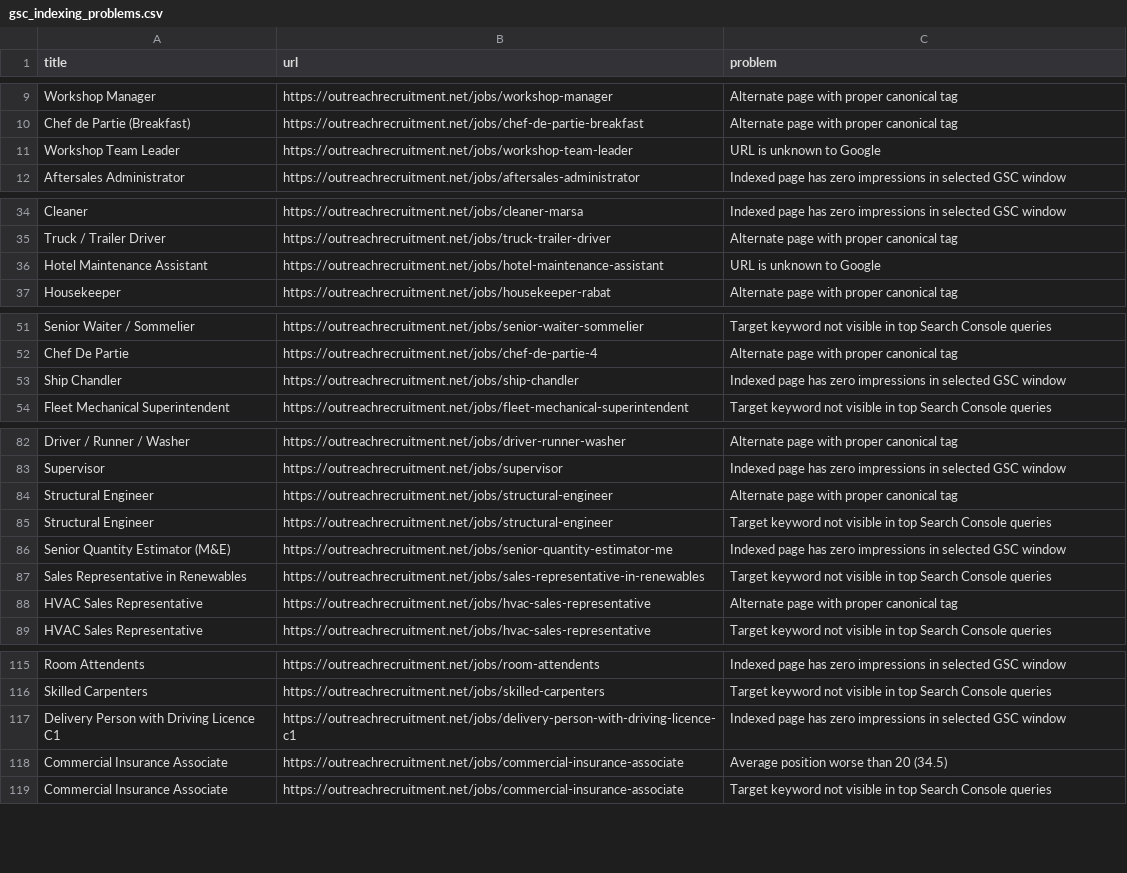
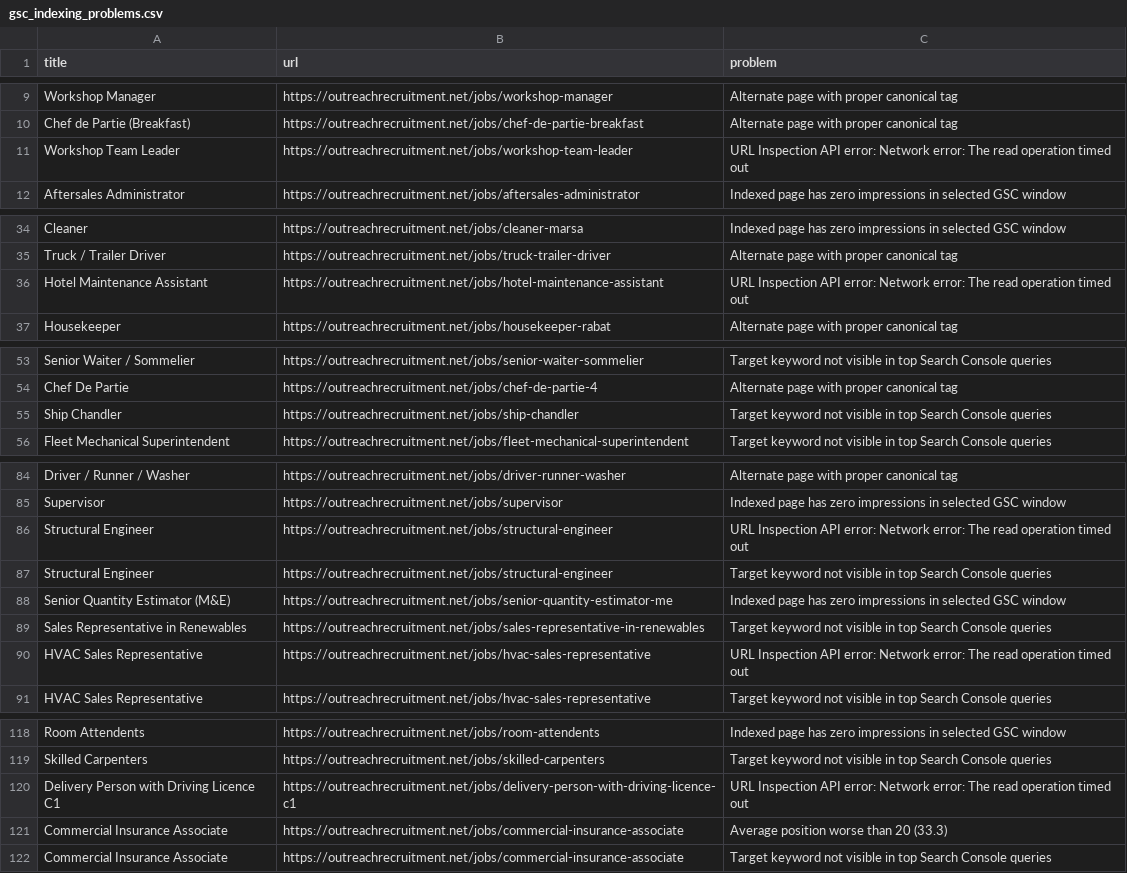
Before and after one commit to sofyanebarakat-beep/OutreachRecruitment-Jobs-in-Malta, a CSV file: reports/gsc_indexing_problems.csv, drawn as a sheet; only a part is shown, gaps mark what is left out; the diff covers the shown part only.

```diff
--- a/reports/gsc_indexing_problems.csv
+++ b/reports/gsc_indexing_problems.csv
@@ -10,3 +10,3 @@ Workshop Manager,https://outreachrecruitment.net/jobs/workshop-manager,Alternate
 Chef de Partie (Breakfast),https://outreachrecruitment.net/jobs/chef-de-partie-breakfast,Alternate page with proper canonical tag
-Workshop Team Leader,https://outreachrecruitment.net/jobs/workshop-team-leader,URL is unknown to Google
+Workshop Team Leader,https://outreachrecruitment.net/jobs/workshop-team-leader,URL Inspection API error: Network error: The read operation timed out
 Aftersales Administrator,https://outreachrecruitment.net/jobs/aftersales-administrator,Indexed page has zero impressions in selected GSC window
@@ -35,3 +35,3 @@ Cleaner,https://outreachrecruitment.net/jobs/cleaner-marsa,Indexed page has zero
 Truck / Trailer Driver,https://outreachrecruitment.net/jobs/truck-trailer-driver,Alternate page with proper canonical tag
-Hotel Maintenance Assistant,https://outreachrecruitment.net/jobs/hotel-maintenance-assistant,URL is unknown to Google
+Hotel Maintenance Assistant,https://outreachrecruitment.net/jobs/hotel-maintenance-assistant,URL Inspection API error: Network error: The read operation timed out
 Housekeeper,https://outreachrecruitment.net/jobs/housekeeper-rabat,Alternate page with proper canonical tag
@@ -52,3 +54,3 @@ Senior Waiter / Sommelier,https://outreachrecruitment.net/jobs/senior-waiter-som
 Chef De Partie,https://outreachrecruitment.net/jobs/chef-de-partie-4,Alternate page with proper canonical tag
-Ship Chandler,https://outreachrecruitment.net/jobs/ship-chandler,Indexed page has zero impressions in selected GSC window
+Ship Chandler,https://outreachrecruitment.net/jobs/ship-chandler,Target keyword not visible in top Search Console queries
 Fleet Mechanical Superintendent,https://outreachrecruitment.net/jobs/fleet-mechanical-superintendent,Target keyword not visible in top Search Console queries
@@ -83,3 +85,3 @@ Driver / Runner / Washer,https://outreachrecruitment.net/jobs/driver-runner-wash
 Supervisor,https://outreachrecruitment.net/jobs/supervisor,Indexed page has zero impressions in selected GSC window
-Structural Engineer,https://outreachrecruitment.net/jobs/structural-engineer,Alternate page with proper canonical tag
+Structural Engineer,https://outreachrecruitment.net/jobs/structural-engineer,URL Inspection API error: Network error: The read operation timed out
 Structural Engineer,https://outreachrecruitment.net/jobs/structural-engineer,Target keyword not visible in top Search Console queries
@@ -87,3 +89,3 @@ Senior Quantity Estimator (M&E),https://outreachrecruitment.net/jobs/senior-quan
 Sales Representative in Renewables,https://outreachrecruitment.net/jobs/sales-representative-in-renewables,Target keyword not visible in top Search Console queries
-HVAC Sales Representative,https://outreachrecruitment.net/jobs/hvac-sales-representative,Alternate page with proper canonical tag
+HVAC Sales Representative,https://outreachrecruitment.net/jobs/hvac-sales-representative,URL Inspection API error: Network error: The read operation timed out
 HVAC Sales Representative,https://outreachrecruitment.net/jobs/hvac-sales-representative,Target keyword not visible in top Search Console queries
@@ -116,4 +119,4 @@ Room Attendents,https://outreachrecruitment.net/jobs/room-attendents,Indexed pag
 Skilled Carpenters,https://outreachrecruitment.net/jobs/skilled-carpenters,Target keyword not visible in top Search Console queries
-Delivery Person with Driving Licence C1,https://outreachrecruitment.net/jobs/delivery-person-with-driving-licence-c1,Indexed page has zero impressions in selected GSC window
-Commercial Insurance Associate,https://outreachrecruitment.net/jobs/commercial-insurance-associate,Average position worse than 20 (34.5)
+Delivery Person with Driving Licence C1,https://outreachrecruitment.net/jobs/delivery-person-with-driving-licence-c1,URL Inspection API error: Network error: The read operation timed out
+Commercial Insurance Associate,https://outreachrecruitment.net/jobs/commercial-insurance-associate,Average position worse than 20 (33.3)
 Commercial Insurance Associate,https://outreachrecruitment.net/jobs/commercial-insurance-associate,Target keyword not visible in top Search Console queries
```
Also changed, not shown: 4 added rows and 7 edited cells elsewhere in this file, reports/gsc_search_performance.csv, reports/gsc_url_inspection.csv, 13 other files.
